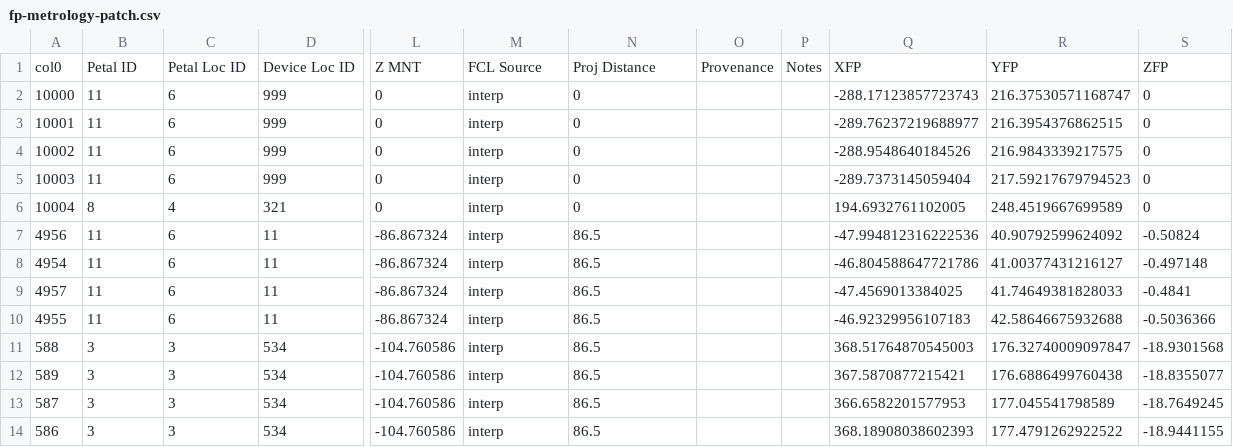
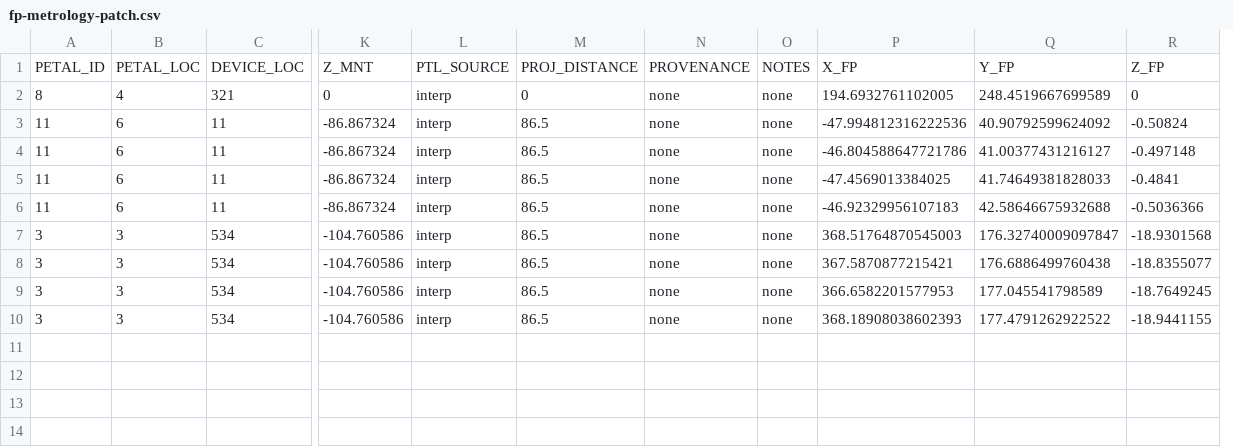
Before and after one commit to desihub/desimeter, a CSV file: py/desimeter/data/fp-metrology-patch.csv, drawn as a sheet; only a part is shown, gaps mark what is left out; removed rows and columns are numbered as before the commit, all else as after; rows hold the shown columns only; the diff names each change by its address in the sheet, - before the commit and + after, or states it on an @@ line.

Commit message:
adapt to v3 of metrology and change a lot of column names

```diff
--- a/py/desimeter/data/fp-metrology-patch.csv
+++ b/py/desimeter/data/fp-metrology-patch.csv
-column A, rows 6-14: 10004 | 4956 | 4954 | 4957 | 4955 | 588 | 589 | 587 | 586
-column O, empty
-column P, empty
+column N, rows 2-10: all none
+column O, rows 2-10: all none
-row 1: col0 | Petal ID | Petal Loc ID | Device Loc ID | Z MNT | FCL Source | Proj Distance | Provenance | Notes | XFP | YFP | ZFP
-row 2: 10000 | 11 | 6 | 999 | 0 | interp | 0 |  |  | -288.17123857723743 | 216.37530571168747 | 0
-row 3: 10001 | 11 | 6 | 999 | 0 | interp | 0 |  |  | -289.76237219688977 | 216.3954376862515 | 0
-row 4: 10002 | 11 | 6 | 999 | 0 | interp | 0 |  |  | -288.9548640184526 | 216.9843339217575 | 0
-row 5: 10003 | 11 | 6 | 999 | 0 | interp | 0 |  |  | -289.7373145059404 | 217.59217679794523 | 0
+row 1: PETAL_ID | PETAL_LOC | DEVICE_LOC | Z_MNT | PTL_SOURCE | PROJ_DISTANCE | PROVENANCE | NOTES | X_FP | Y_FP | Z_FP
```
Also changed, not shown: 11 other files.
